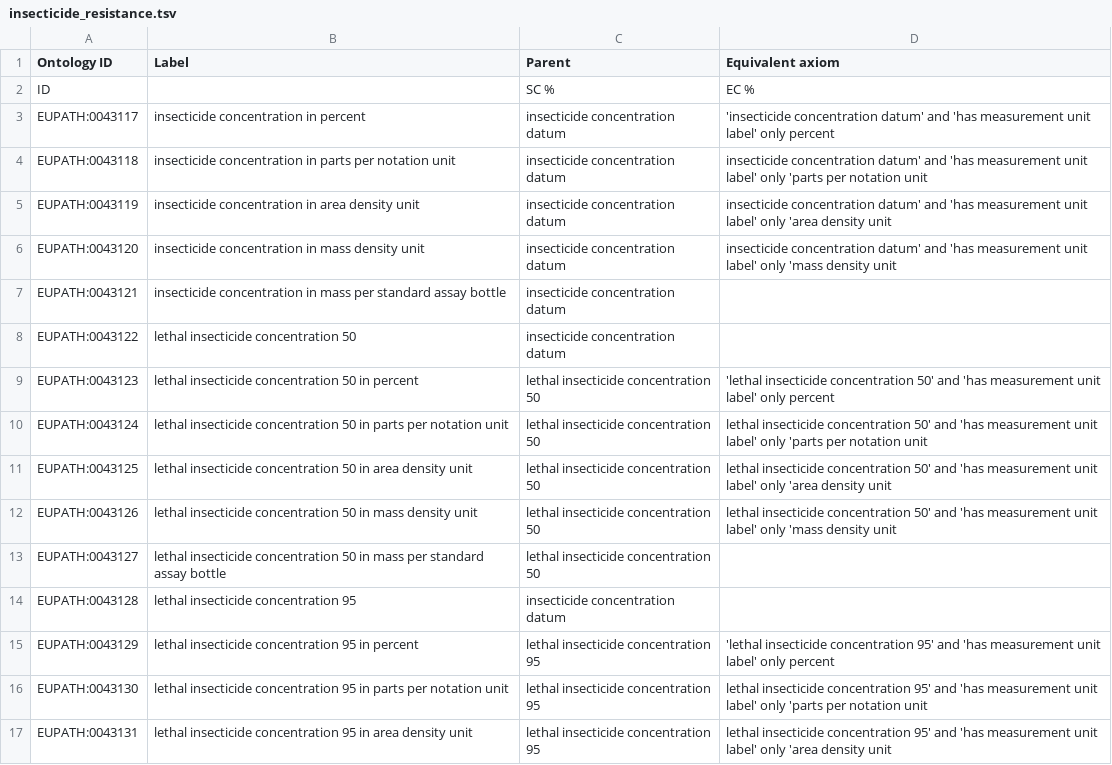
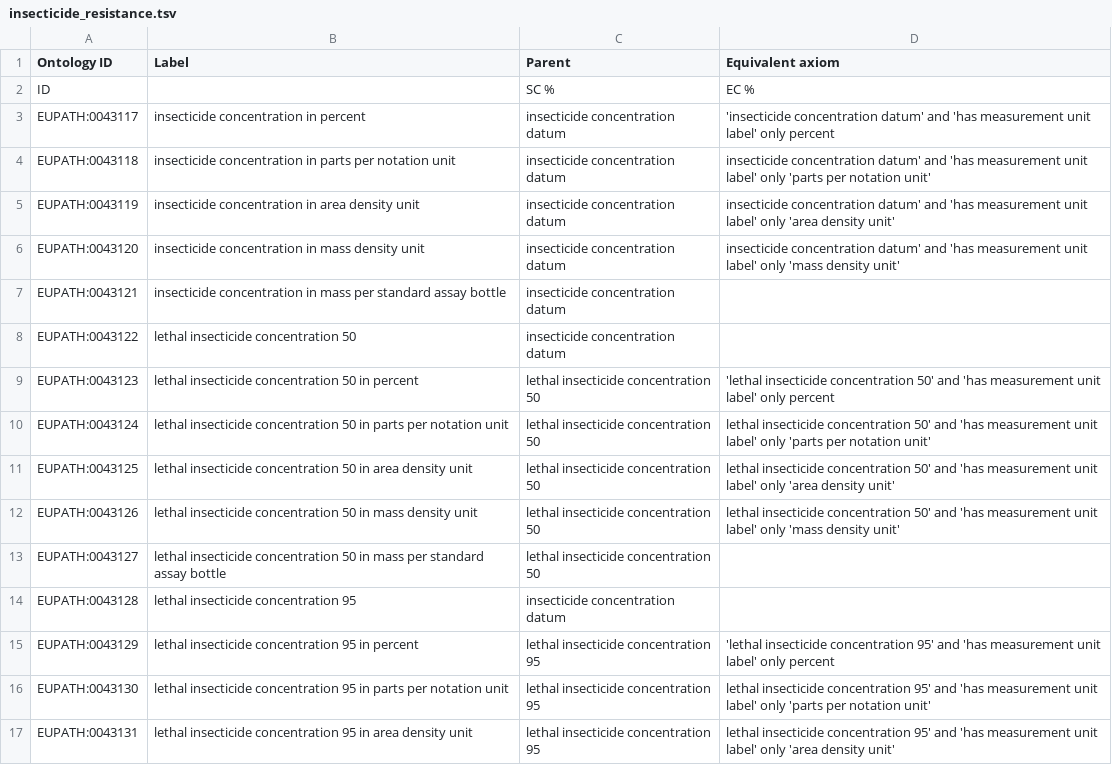
Before and after one commit to VEuPathDB-ontology/VEuPathDB-ontology, a TSV file: src/ontology/templates/insecticide_resistance.tsv, drawn as a sheet; only a part is shown; the diff covers the shown part only.

```diff
--- a/src/ontology/templates/insecticide_resistance.tsv
+++ b/src/ontology/templates/insecticide_resistance.tsv
@@ -3,5 +3,5 @@ ID		SC %	EC %
 EUPATH:0043117	insecticide concentration in percent	insecticide concentration datum	'insecticide concentration datum' and 'has measurement unit label' only percent
-EUPATH:0043118	insecticide concentration in parts per notation unit	insecticide concentration datum	insecticide concentration datum' and 'has measurement unit label' only 'parts per notation unit
-EUPATH:0043119	insecticide concentration in area density unit	insecticide concentration datum	insecticide concentration datum' and 'has measurement unit label' only 'area density unit
-EUPATH:0043120	insecticide concentration in mass density unit	insecticide concentration datum	insecticide concentration datum' and 'has measurement unit label' only 'mass density unit
+EUPATH:0043118	insecticide concentration in parts per notation unit	insecticide concentration datum	insecticide concentration datum' and 'has measurement unit label' only 'parts per notation unit'
+EUPATH:0043119	insecticide concentration in area density unit	insecticide concentration datum	insecticide concentration datum' and 'has measurement unit label' only 'area density unit'
+EUPATH:0043120	insecticide concentration in mass density unit	insecticide concentration datum	insecticide concentration datum' and 'has measurement unit label' only 'mass density unit'
 EUPATH:0043121	insecticide concentration in mass per standard assay bottle	insecticide concentration datum	
@@ -9,5 +9,5 @@ EUPATH:0043122	lethal insecticide concentration 50	insecticide concentration dat
 EUPATH:0043123	lethal insecticide concentration 50 in percent	lethal insecticide concentration 50	'lethal insecticide concentration 50' and 'has measurement unit label' only percent
-EUPATH:0043124	lethal insecticide concentration 50 in parts per notation unit	lethal insecticide concentration 50	lethal insecticide concentration 50' and 'has measurement unit label' only 'parts per notation unit
-EUPATH:0043125	lethal insecticide concentration 50 in area density unit	lethal insecticide concentration 50	lethal insecticide concentration 50' and 'has measurement unit label' only 'area density unit
-EUPATH:0043126	lethal insecticide concentration 50 in mass density unit	lethal insecticide concentration 50	lethal insecticide concentration 50' and 'has measurement unit label' only 'mass density unit
+EUPATH:0043124	lethal insecticide concentration 50 in parts per notation unit	lethal insecticide concentration 50	lethal insecticide concentration 50' and 'has measurement unit label' only 'parts per notation unit'
+EUPATH:0043125	lethal insecticide concentration 50 in area density unit	lethal insecticide concentration 50	lethal insecticide concentration 50' and 'has measurement unit label' only 'area density unit'
+EUPATH:0043126	lethal insecticide concentration 50 in mass density unit	lethal insecticide concentration 50	lethal insecticide concentration 50' and 'has measurement unit label' only 'mass density unit'
 EUPATH:0043127	lethal insecticide concentration 50 in mass per standard assay bottle	lethal insecticide concentration 50	
@@ -15,3 +15,3 @@ EUPATH:0043128	lethal insecticide concentration 95	insecticide concentration dat
 EUPATH:0043129	lethal insecticide concentration 95 in percent	lethal insecticide concentration 95	'lethal insecticide concentration 95' and 'has measurement unit label' only percent
-EUPATH:0043130	lethal insecticide concentration 95 in parts per notation unit	lethal insecticide concentration 95	lethal insecticide concentration 95' and 'has measurement unit label' only 'parts per notation unit
-EUPATH:0043131	lethal insecticide concentration 95 in area density unit	lethal insecticide concentration 95	lethal insecticide concentration 95' and 'has measurement unit label' only 'area density unit
+EUPATH:0043130	lethal insecticide concentration 95 in parts per notation unit	lethal insecticide concentration 95	lethal insecticide concentration 95' and 'has measurement unit label' only 'parts per notation unit'
+EUPATH:0043131	lethal insecticide concentration 95 in area density unit	lethal insecticide concentration 95	lethal insecticide concentration 95' and 'has measurement unit label' only 'area density unit'
```
Also changed, not shown: 7 edited cells elsewhere in this file.
